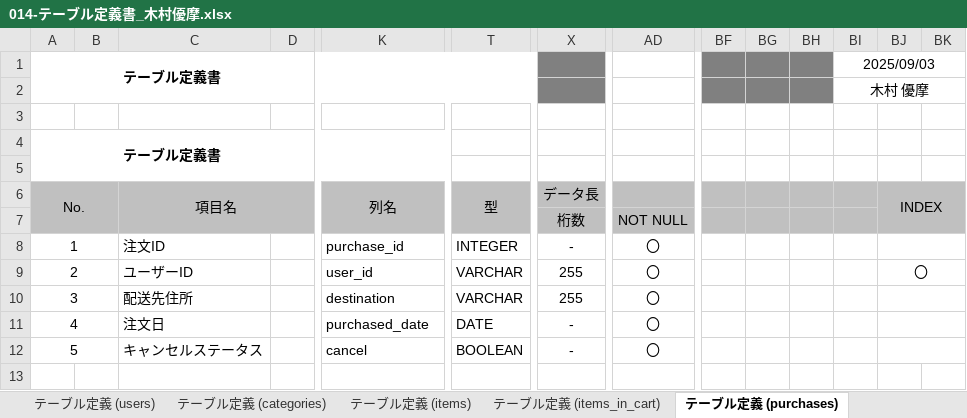
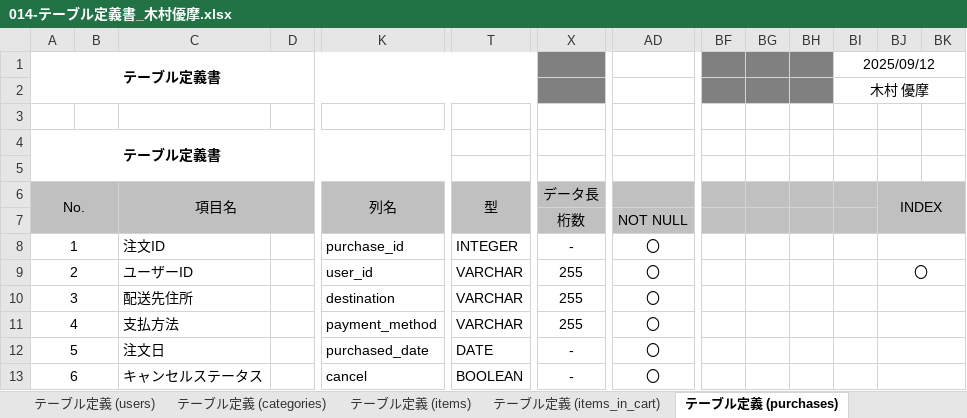
Before and after one commit to kimuradesuyo/dev, an Excel workbook: 010-外部設計/014-テーブル定義書_木村優摩.xlsx, sheet テーブル定義 (purchases), drawn as a sheet; only a part is shown, gaps mark what is left out; values as stored, in another font and other column widths than the file's, no borders; addresses are those after the commit; rows hold the shown columns only; the diff names each change by its address in the sheet, - before the commit and + after, or states it on an @@ line.

```diff
--- a/010-外部設計/014-テーブル定義書_木村優摩.xlsx (sheet テーブル定義 (purchases))
+++ b/010-外部設計/014-テーブル定義書_木村優摩.xlsx (sheet テーブル定義 (purchases))
-BI1: 2025/09/03
+BI1: 2025/09/12
+row 11: 4 |  | 支払方法 |  | payment_method | VARCHAR | 255 | 〇
@@ column A renumbered from row 12 down @@
```
Also changed, not shown: sheet 改訂履歴, sheet テーブル一覧, sheet テーブル定義 (users), sheet テーブル定義 (items), sheet テーブル定義 (items_in_cart), sheet 表紙, 2 more sheets, 000-要件定義/003-WBS_木村優摩.xlsx, 010-外部設計/015-ER図_木村優摩.xlsx, 3 other files.
